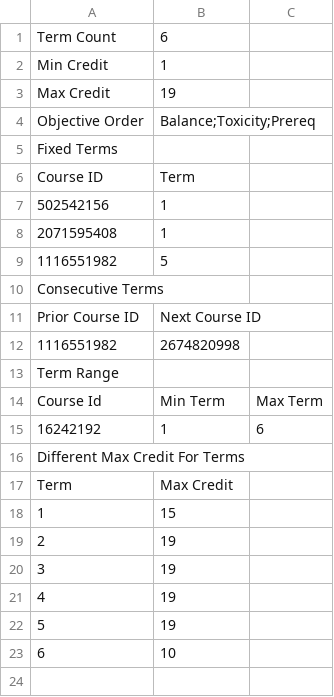
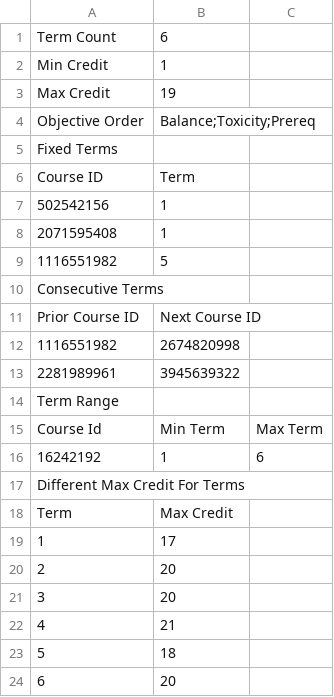
Before and after one commit to CurricularAnalytics/CurricularAnalytics.jl, a CSV file: examples/Notebooks/opt_Configurations_temp.csv, drawn as a sheet; addresses are those after the commit; the diff names each change by its address in the sheet, - before the commit and + after, or states it on an @@ line.

```diff
--- a/examples/Notebooks/opt_Configurations_temp.csv
+++ b/examples/Notebooks/opt_Configurations_temp.csv
+row 13: 2281989961 | 3945639322
-B19: 15
+B19: 17
-B20:B21: 19
+B20:B21: 20
-B22: 19
+B22: 21
-B23: 19
+B23: 18
-B24: 10
+B24: 20
```
Also changed, not shown: 1 other file.
